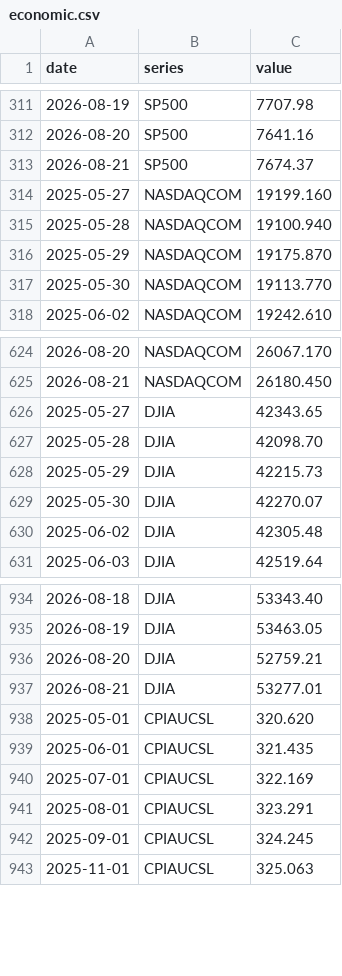
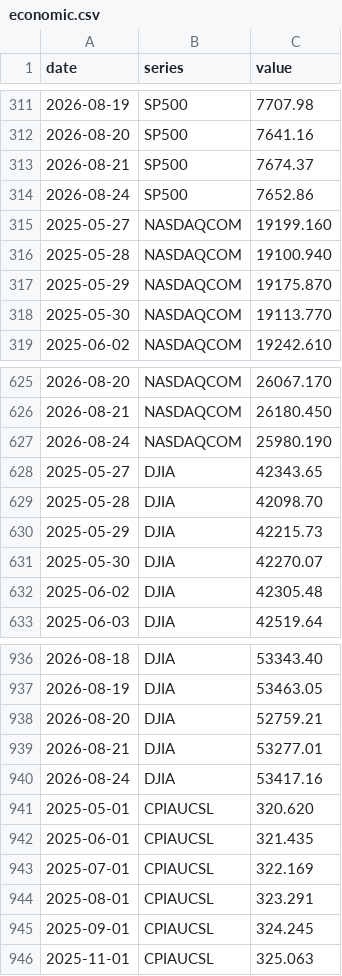
Before and after one commit to davidmold/spockpoll, a CSV file: economic.csv, drawn as a sheet; only a part is shown, gaps mark what is left out.

```diff
--- a/economic.csv
+++ b/economic.csv
@@ -313,2 +313,3 @@ date,series,value
 2026-08-21,SP500,7674.37
+2026-08-24,SP500,7652.86
 2025-05-27,NASDAQCOM,19199.160
@@ -625,2 +626,3 @@ date,series,value
 2026-08-21,NASDAQCOM,26180.450
+2026-08-24,NASDAQCOM,25980.190
 2025-05-27,DJIA,42343.65
@@ -937,2 +939,3 @@ date,series,value
 2026-08-21,DJIA,53277.01
+2026-08-24,DJIA,53417.16
 2025-05-01,CPIAUCSL,320.620
```
Also changed, not shown: president.csv.
